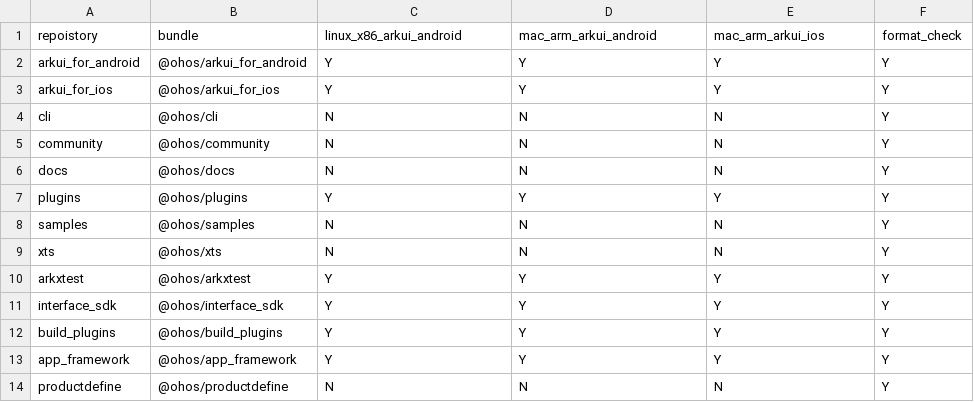
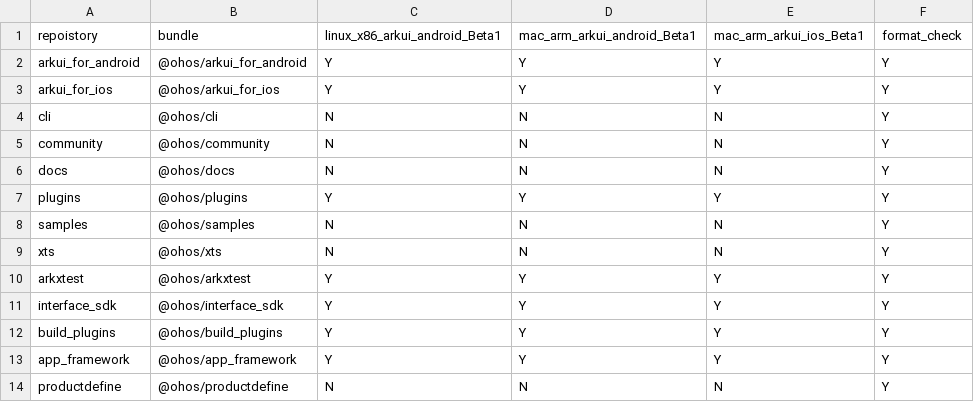
Before and after one commit to arkui-x/manifest, a CSV file: matrix_product.csv, drawn as a sheet.

```diff
--- a/matrix_product.csv
+++ b/matrix_product.csv
@@ -1,2 +1,2 @@
-repoistory,bundle,linux_x86_arkui_android,mac_arm_arkui_android,mac_arm_arkui_ios,format_check
+repoistory,bundle,linux_x86_arkui_android_Beta1,mac_arm_arkui_android_Beta1,mac_arm_arkui_ios_Beta1,format_check
 arkui_for_android,@ohos/arkui_for_android,Y,Y,Y,Y
```
Also changed, not shown: 2 other files.
